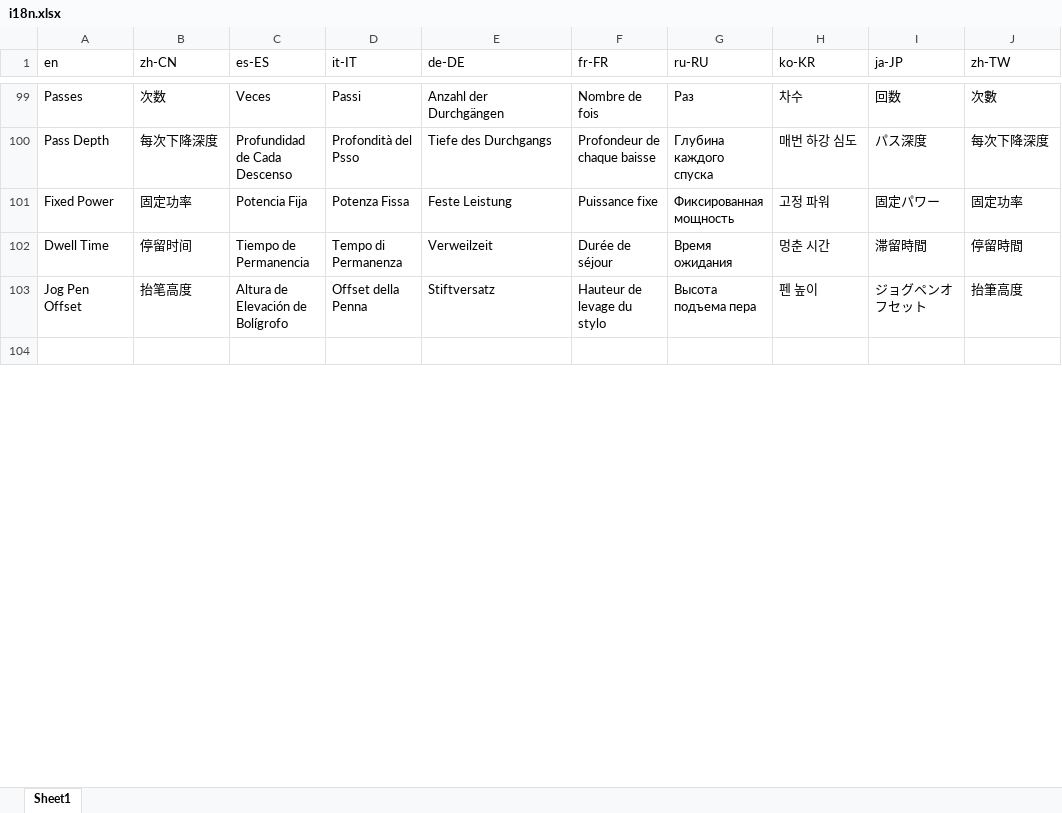
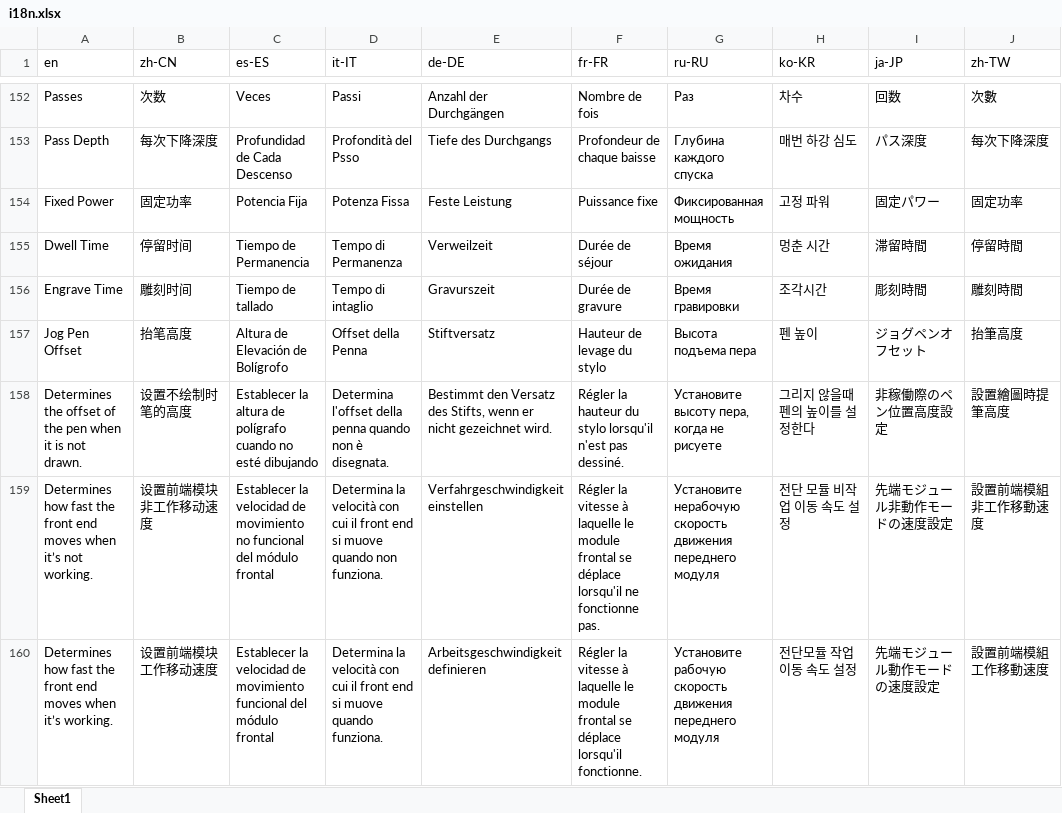
Before and after one commit to Rotrics-Dev/rotrics-studio-app, an Excel workbook: web/i18n.xlsx, sheet Sheet1, drawn as a sheet; only a part is shown, gaps mark what is left out; the shorter side is filled out with more unchanged rows; values as stored, in another font and other column widths than the file's, no cell formats; the diff covers the shown part only; the diff names each change by its address in the sheet, - before the commit and + after, or states it on an @@ line.

```diff
--- a/web/i18n.xlsx (sheet Sheet1)
+++ b/web/i18n.xlsx (sheet Sheet1)
+row 156: Engrave Time | 雕刻时间 | Tiempo de tallado | Tempo di intaglio | Gravurszeit | Durée de gravure | Время гравировки | 조각시간 | 彫刻時間 | 雕刻時間
+row 158: Determines the offset of the pen when it is not drawn. | 设置不绘制时笔的高度 | Establecer la altura de polígrafo cuando no esté dibujando | Determina l'offset della penna quando non è disegnata. | Bestimmt den Versatz des Stifts, wenn er nicht gezeichnet wird. | Régler la hauteur du stylo lorsqu'il n'est pas dessiné. | Установите высоту пера, когда не рисуете | 그리지 않을때 펜의 높이를 설정한다 | 非稼働際のペン位置高度設定 | 設置繪圖時提筆高度
+row 159: Determines how fast the front end moves when it’s not working. | 设置前端模块非工作移动速度 | Establecer la velocidad de movimiento no funcional del módulo frontal | Determina la velocità con cui il front end si muove quando non funziona. | Verfahrgeschwindigkeit einstellen | Régler la vitesse à laquelle le module frontal se déplace lorsqu'il ne fonctionne pas. | Установите нерабочую скорость движения переднего модуля | 전단 모듈 비작업 이동 속도 설정 | 先端モジュール非動作モードの速度設定 | 設置前端模組非工作移動速度
+row 160: Determines how fast the front end moves when it’s working. | 设置前端模块工作移动速度 | Establecer la velocidad de movimiento funcional del módulo frontal | Determina la velocità con cui il front end si muove quando funziona. | Arbeitsgeschwindigkeit definieren | Régler la vitesse à laquelle le module frontal se déplace lorsqu'il fonctionne. | Установите рабочую скорость движения переднего модуля | 전단모듈 작업 이동 속도 설정 | 先端モジュール動作モードの速度設定 | 設置前端模組工作移動速度
```
Also changed, not shown: 104 added rows, 173 removed rows, 3 moved rows and 7 edited cells elsewhere in this sheet, cell formats, 15 other files.
